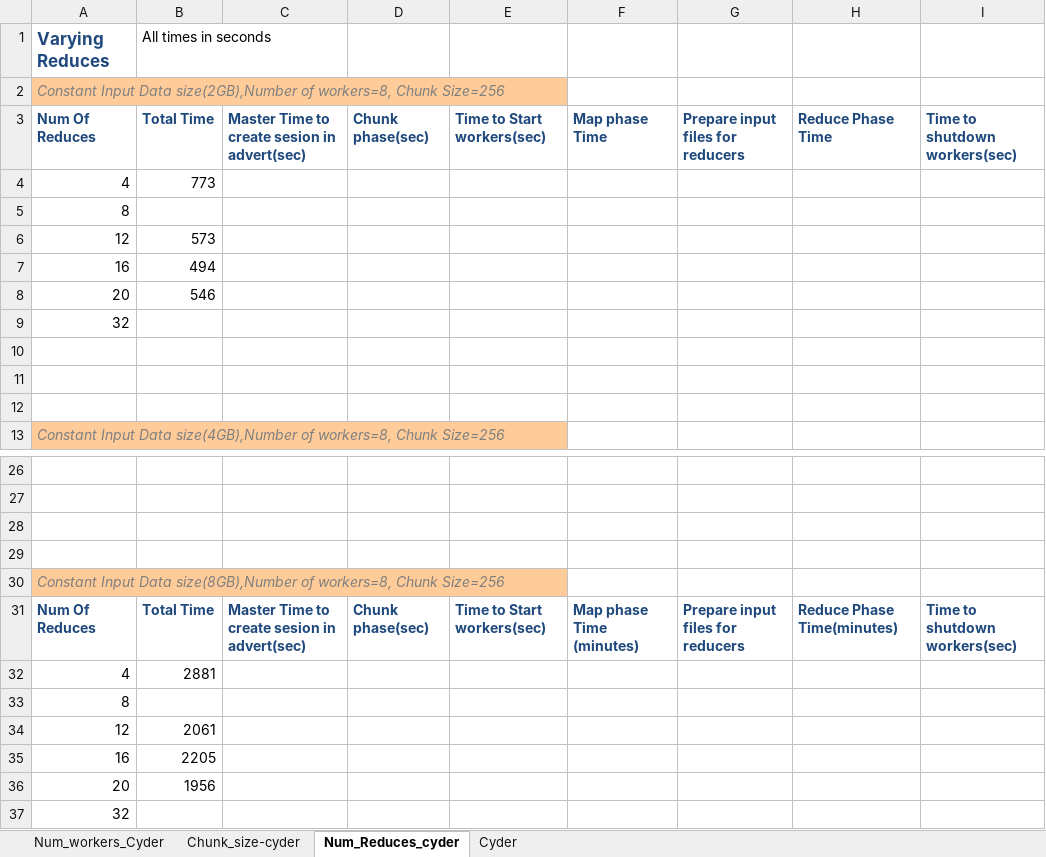
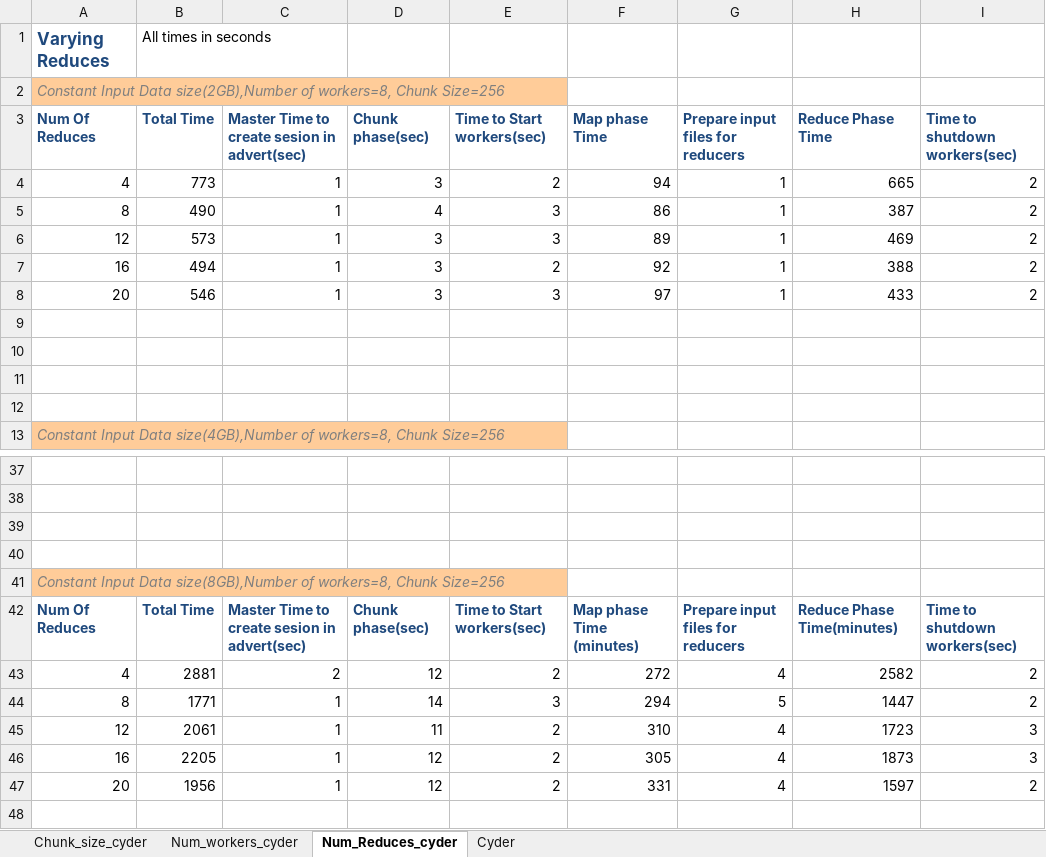
Before and after one commit to saga-project/saga-cpp-legacy-projects, an Excel workbook: papers/terasort/data/Data_MR_Terasort_sec.xlsx, sheet Num_Reduces_cyder, drawn as a sheet; only a part is shown, gaps mark what is left out; values as stored, in another font and other column widths than the file's, no borders; charts and pictures not drawn; removed rows and columns are numbered as before the commit, all else as after; the diff covers the shown part only; the diff names each change by its address in the sheet, - before the commit and + after, or states it on an @@ line.

```diff
--- a/papers/terasort/data/Data_MR_Terasort_sec.xlsx (sheet Num_Reduces_cyder)
+++ b/papers/terasort/data/Data_MR_Terasort_sec.xlsx (sheet Num_Reduces_cyder)
-sheet tab: Num_workers_Cyder
+sheet tab: Num_workers_cyder
-sheet tab: Chunk_size-cyder
+sheet tab: Chunk_size_cyder
@@ sheet tab order changed: Chunk_size_cyder | Num_workers_cyder | Num_Reduces_cyder | Cyder @@
-row 4: 4 | 773
-row 5: 8
-row 6: 12 | 573
-row 7: 16 | 494
-row 8: 20 | 546
+row 4: 4 | 773 | 1 | 3 | 2 | 94 | 1 | 665 | 2
+row 5: 8 | 490 | 1 | 4 | 3 | 86 | 1 | 387 | 2
+row 6: 12 | 573 | 1 | 3 | 3 | 89 | 1 | 469 | 2
+row 7: 16 | 494 | 1 | 3 | 2 | 92 | 1 | 388 | 2
+row 8: 20 | 546 | 1 | 3 | 3 | 97 | 1 | 433 | 2
-A9 (Num Of Reduces): 32
+A9 (Num Of Reduces): (empty)
-row 32: 4 | 2881
-row 33: 8
-row 34: 12 | 2061
-row 35: 16 | 2205
-row 36: 20 | 1956
-row 37: 32
+row 43: 4 | 2881 | 2 | 12 | 2 | 272 | 4 | 2582 | 2
+row 44: 8 | 1771 | 1 | 14 | 3 | 294 | 5 | 1447 | 2
+row 45: 12 | 2061 | 1 | 11 | 2 | 310 | 4 | 1723 | 3
+row 46: 16 | 2205 | 1 | 12 | 2 | 305 | 4 | 1873 | 3
+row 47: 20 | 1956 | 1 | 12 | 2 | 331 | 4 | 1597 | 2
```
Also changed, not shown: 13 added rows and 2 removed rows elsewhere in this sheet, sheet Num_workers_cyder, sheet Chunk_size_cyder, charts or pictures.
